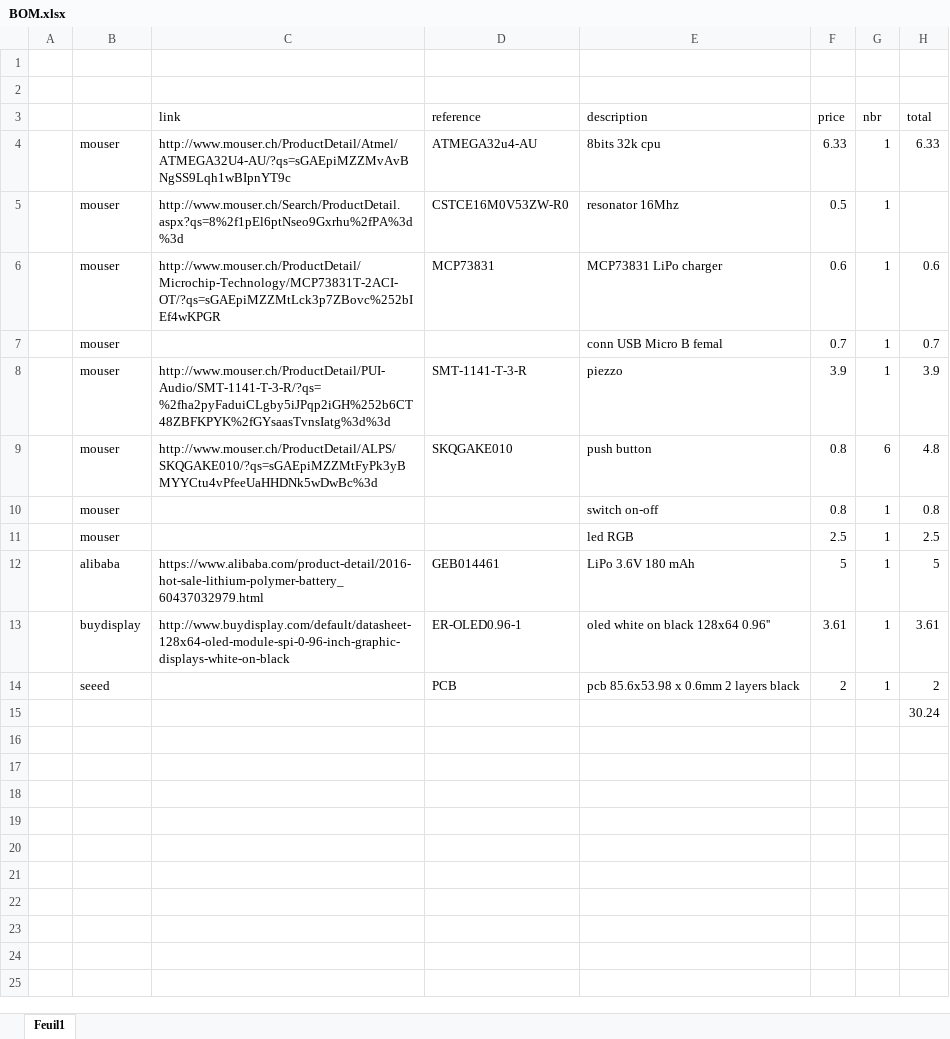
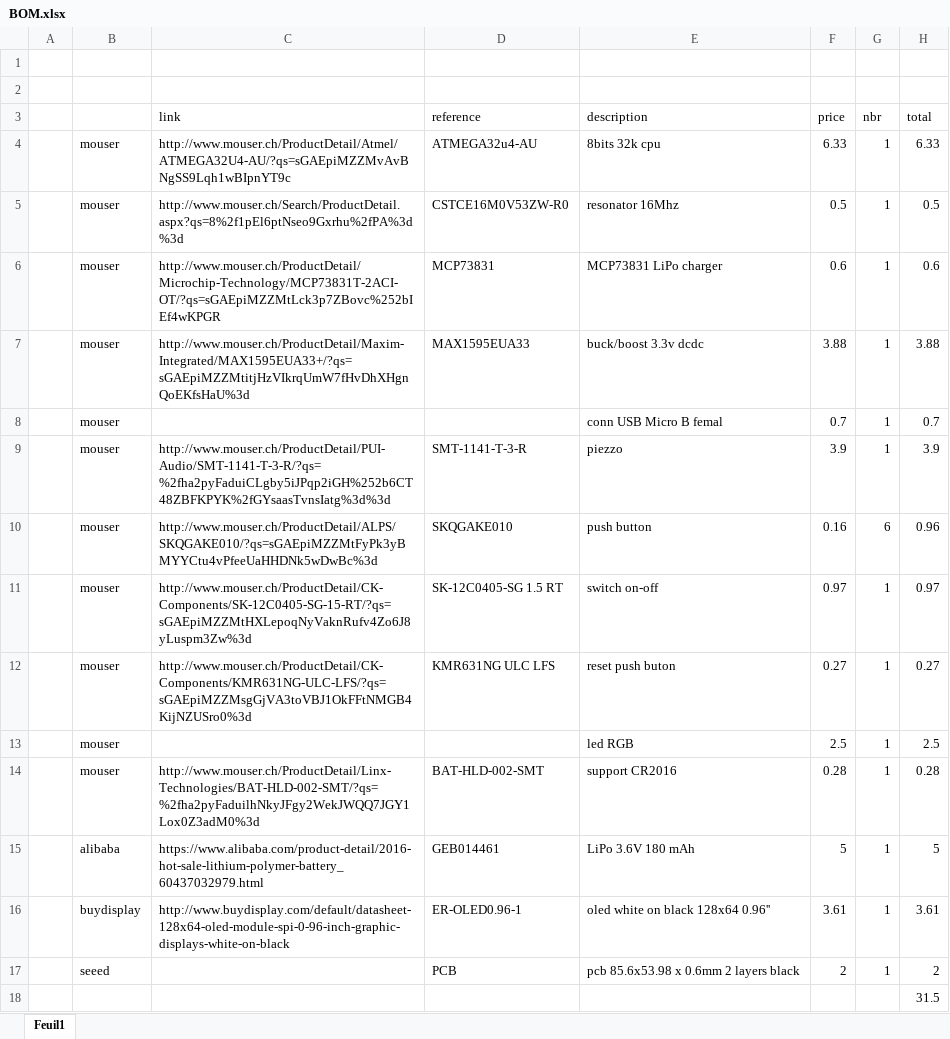
Before and after one commit to lmayencourt/faboy, an Excel workbook: documentation/BOM.xlsx, sheet Feuil1, drawn as a sheet; values as stored, in another font and other column widths than the file's, no borders; removed rows and columns are numbered as before the commit, all else as after; the diff names each change by its address in the sheet, - before the commit and + after, or states it on an @@ line.

Commit message:
schematics > dcdc, switch and battery / pcb > round courner

```diff
--- a/documentation/BOM.xlsx (sheet Feuil1)
+++ b/documentation/BOM.xlsx (sheet Feuil1)
-H5 (total): (empty)
+H5 (total): 0.5
+row 7:  | mouser | http://www.mouser.ch/ProductDetail/Maxim-Integrated/MAX1595EUA33+/?qs=sGAEpiMZZMtitjHzVIkrqUmW7fHvDhXHgnQoEKfsHaU%3d | MAX1595EUA33 | buck/boost 3.3v dcdc | 3.88 | 1 | 3.88
-F10 (price): 0.8
+F10 (price): 0.16
-H10 (total): 4.8
+H10 (total): 0.96
-row 10:  | mouser |  |  | switch on-off | 0.8 | 1 | 0.8
+row 11:  | mouser | http://www.mouser.ch/ProductDetail/CK-Components/SK-12C0405-SG-15-RT/?qs=sGAEpiMZZMtHXLepoqNyVaknRufv4Zo6J8yLuspm3Zw%3d | SK-12C0405-SG 1.5 RT | switch on-off | 0.97 | 1 | 0.97
+row 12:  | mouser | http://www.mouser.ch/ProductDetail/CK-Components/KMR631NG-ULC-LFS/?qs=sGAEpiMZZMsgGjVA3toVBJ1OkFFtNMGB4KijNZUSro0%3d | KMR631NG ULC LFS | reset push buton | 0.27 | 1 | 0.27
+row 14:  | mouser | http://www.mouser.ch/ProductDetail/Linx-Technologies/BAT-HLD-002-SMT/?qs=%2fha2pyFaduilhNkyJFgy2WekJWQQ7JGY1Lox0Z3adM0%3d | BAT-HLD-002-SMT | support CR2016 | 0.28 | 1 | 0.28
-H18 (total): 30.24
+H18 (total): 31.5
```
Also changed, not shown: formulas that keep their value, 5 other files.
